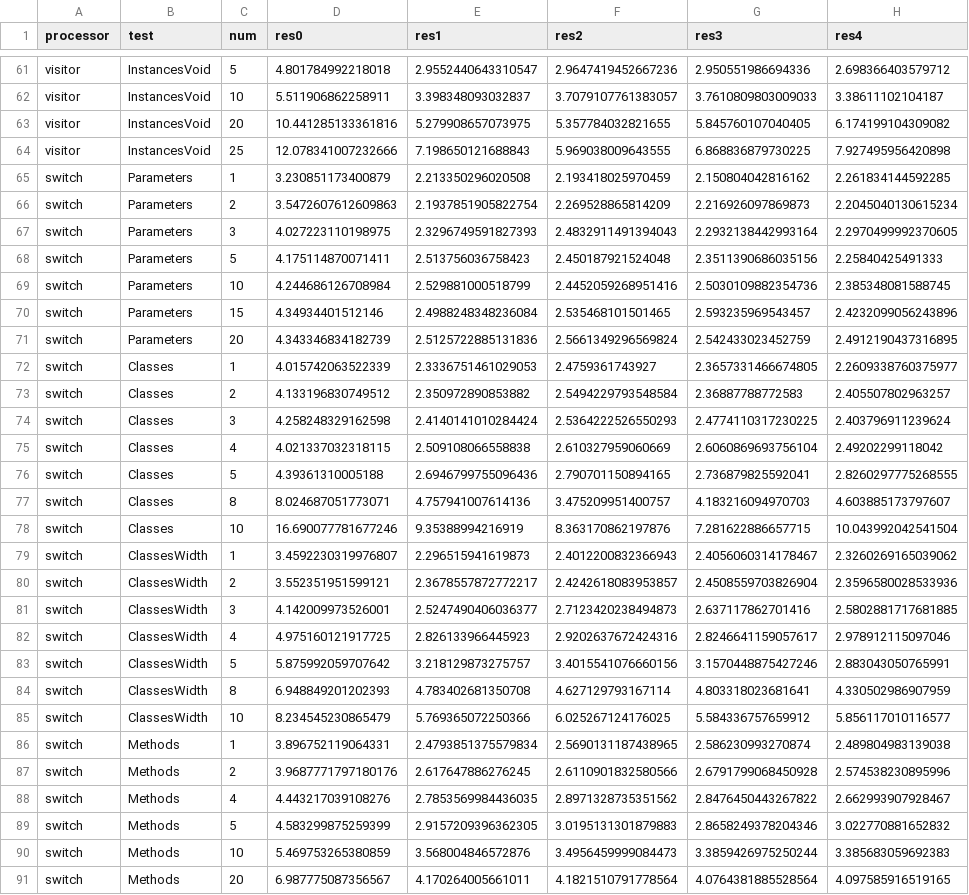
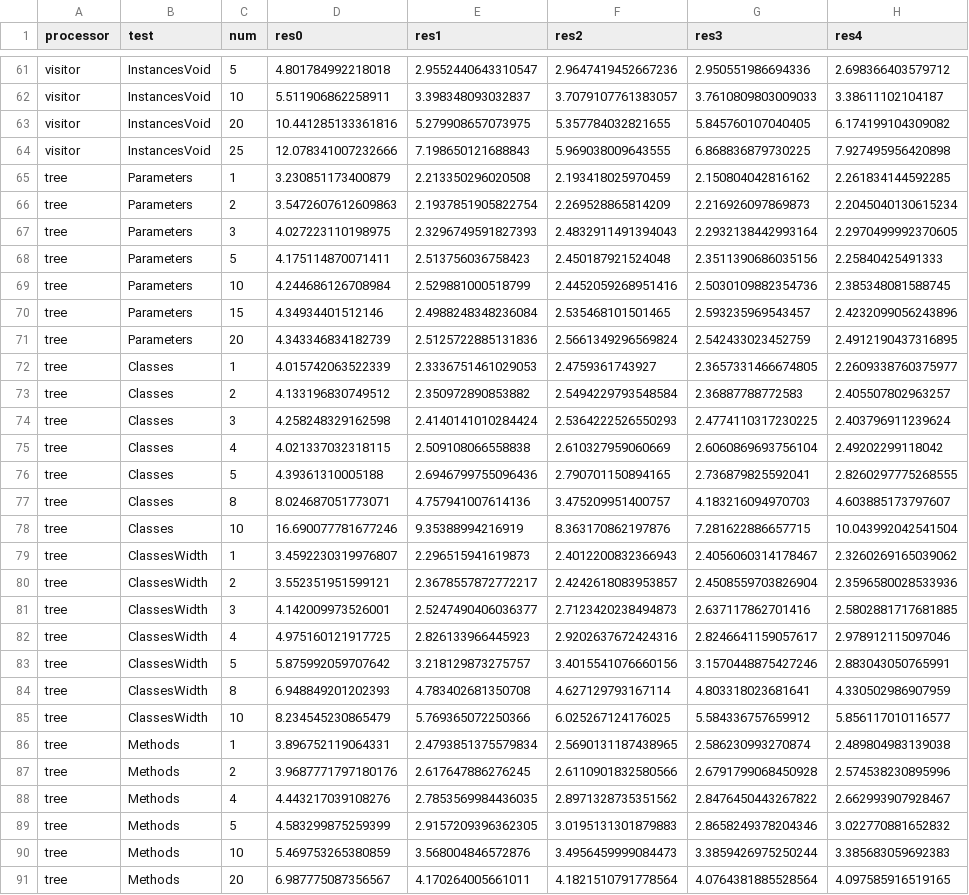
Before and after one commit to thenejcar/AnnotationDispatch, a CSV file: Testing/compile_times.csv, drawn as a sheet; only a part is shown, gaps mark what is left out; the diff covers the shown part only; the diff names each change by its address in the sheet, - before the commit and + after, or states it on an @@ line.

Commit message:
renames switch to tree, fixes for testing visualisations

```diff
--- a/Testing/compile_times.csv
+++ b/Testing/compile_times.csv
-A65:A91 (processor): switch
+A65:A91 (processor): tree
```
Also changed, not shown: 36 edited cells elsewhere in this file, Testing/testing_results.csv, 8 other files.
